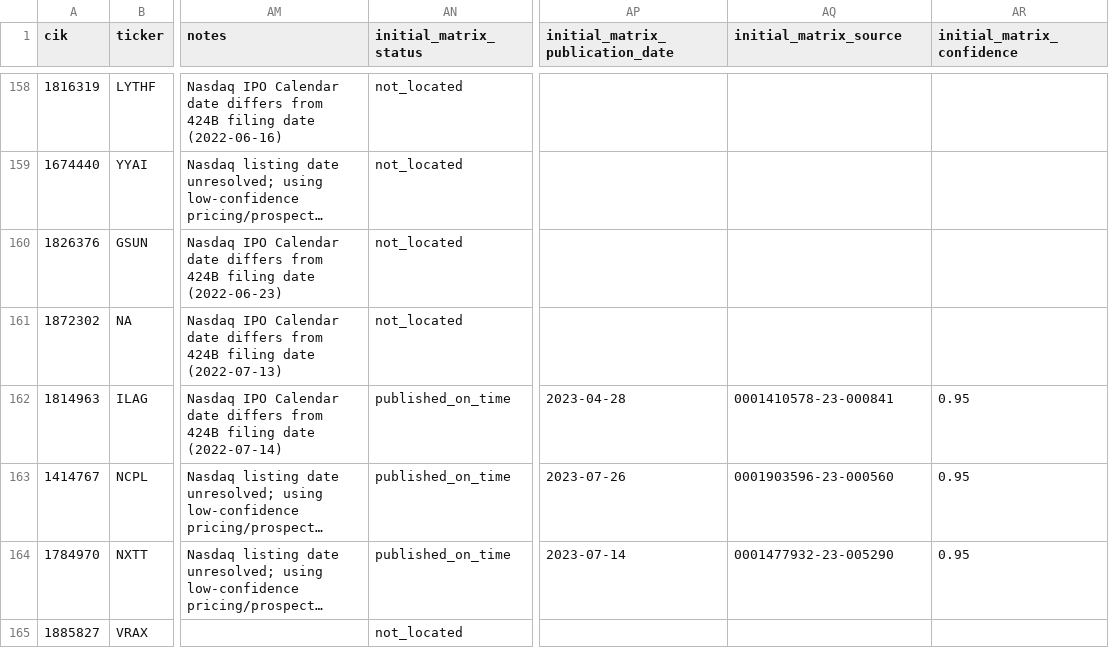
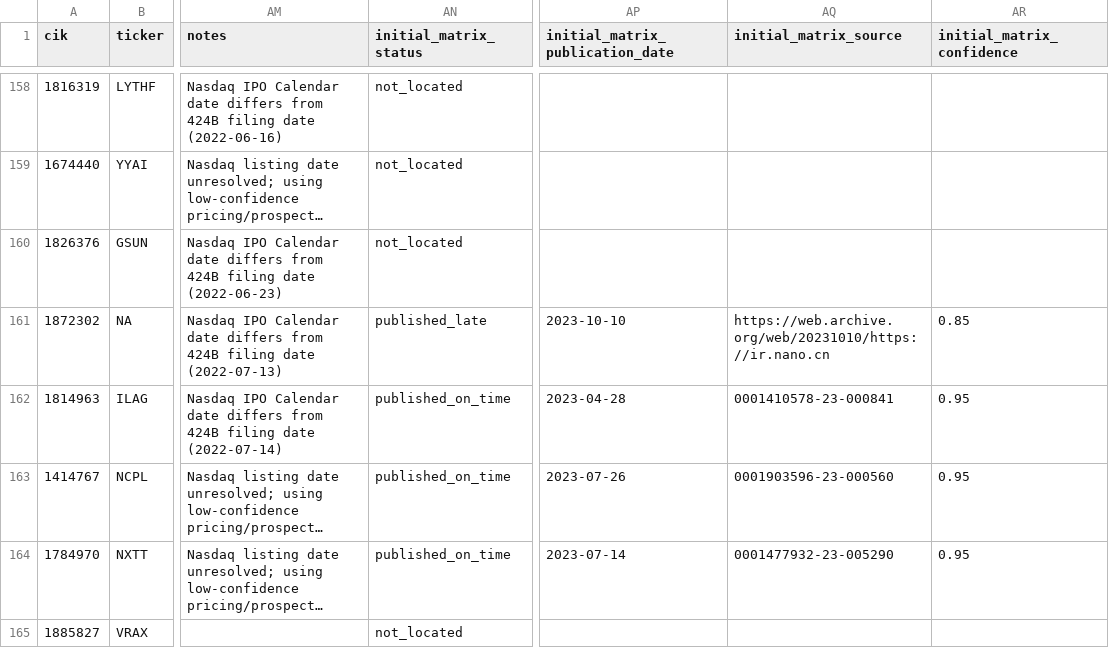
Before and after one commit to TheGaySupreme123/NASDAQ_RESEARCH, a CSV file: build/nasdaq_ipo_board_diversity_applicability.csv, drawn as a sheet; only a part is shown, gaps mark what is left out; long unchanged cells end in …; the diff covers the shown part only; the diff names each change by its address in the sheet, - before the commit and + after, or states it on an @@ line.

```diff
--- a/build/nasdaq_ipo_board_diversity_applicability.csv
+++ b/build/nasdaq_ipo_board_diversity_applicability.csv
-AN161 (initial_matrix_status): not_located
+AN161 (initial_matrix_status): published_late
-AP161 (initial_matrix_publication_date): (empty)
+AP161 (initial_matrix_publication_date): 2023-10-10
-AQ161 (initial_matrix_source): (empty)
+AQ161 (initial_matrix_source): https://web.archive.org/web/20231010/https://ir.nano.cn
-AR161 (initial_matrix_confidence): (empty)
+AR161 (initial_matrix_confidence): 0.85
```
Also changed, not shown: 20 edited cells elsewhere in this file, build/edge_case_review.csv, build/not_verified_matured_worklist.csv, 6 other files.
